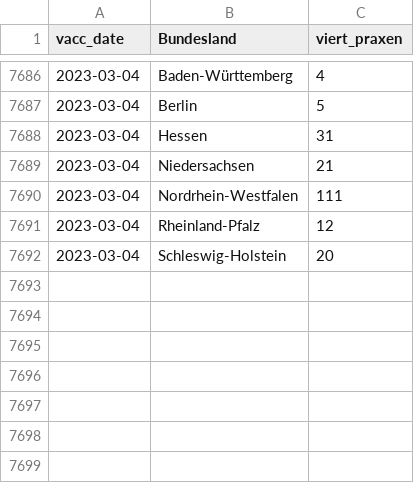
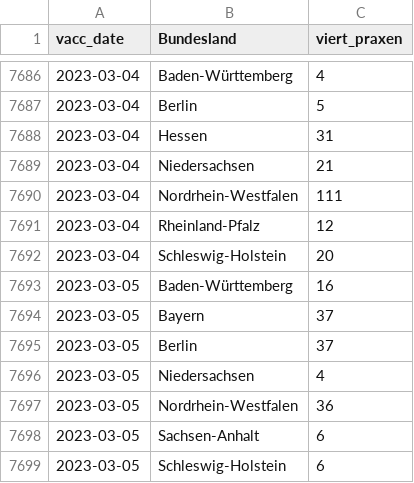
Before and after one commit to zidatalab/covid19dashboard, a CSV file: data/impfdax/viertimpfungen_praxen.csv, drawn as a sheet; only a part is shown, gaps mark what is left out; the diff names each change by its address in the sheet, - before the commit and + after, or states it on an @@ line.

Commit message:
Auto update Dashboard

```diff
--- a/data/impfdax/viertimpfungen_praxen.csv
+++ b/data/impfdax/viertimpfungen_praxen.csv
+row 7693: 2023-03-05 | Baden-Württemberg | 16
+row 7694: 2023-03-05 | Bayern | 37
+row 7695: 2023-03-05 | Berlin | 37
+row 7696: 2023-03-05 | Niedersachsen | 4
+row 7697: 2023-03-05 | Nordrhein-Westfalen | 36
+row 7698: 2023-03-05 | Sachsen-Anhalt | 6
+row 7699: 2023-03-05 | Schleswig-Holstein | 6
```
